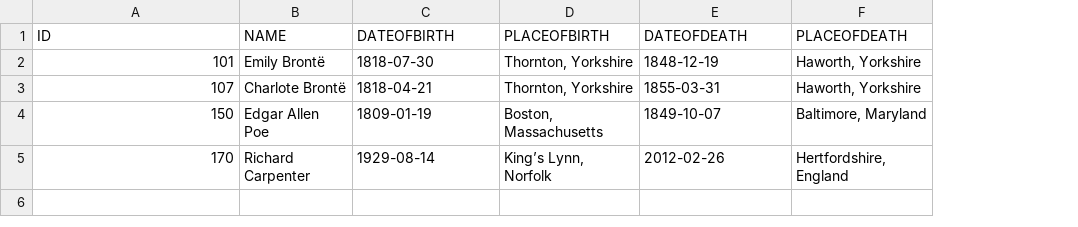
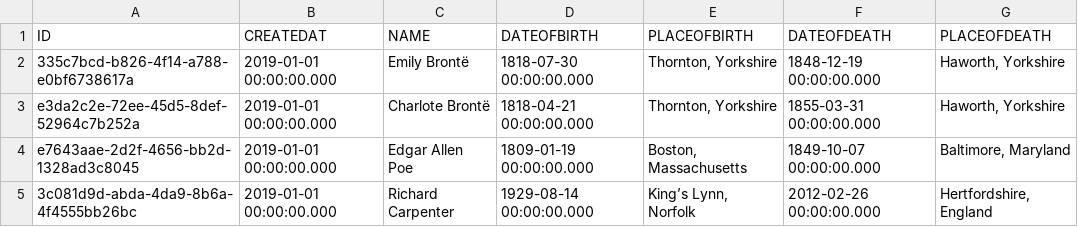
Before and after one commit to chgeo/bookshop-java, a CSV file: db/csv/my.bookshop-Authors.csv, drawn as a sheet; addresses are those after the commit; the diff names each change by its address in the sheet, - before the commit and + after, or states it on an @@ line.

```diff
--- a/db/csv/my.bookshop-Authors.csv
+++ b/db/csv/my.bookshop-Authors.csv
+column B (CREATEDAT), rows 2-5: all 2019-01-01 00:00:00.000
-A2 (ID): 101
+A2 (ID): 335c7bcd-b826-4f14-a788-e0bf6738617a
-D2 (DATEOFBIRTH): 1818-07-30
+D2 (DATEOFBIRTH): 1818-07-30 00:00:00.000
-F2 (DATEOFDEATH): 1848-12-19
+F2 (DATEOFDEATH): 1848-12-19 00:00:00.000
-A3 (ID): 107
+A3 (ID): e3da2c2e-72ee-45d5-8def-52964c7b252a
-D3 (DATEOFBIRTH): 1818-04-21
+D3 (DATEOFBIRTH): 1818-04-21 00:00:00.000
-F3 (DATEOFDEATH): 1855-03-31
+F3 (DATEOFDEATH): 1855-03-31 00:00:00.000
-A4 (ID): 150
+A4 (ID): e7643aae-2d2f-4656-bb2d-1328ad3c8045
-D4 (DATEOFBIRTH): 1809-01-19
+D4 (DATEOFBIRTH): 1809-01-19 00:00:00.000
-F4 (DATEOFDEATH): 1849-10-07
+F4 (DATEOFDEATH): 1849-10-07 00:00:00.000
-A5 (ID): 170
+A5 (ID): 3c081d9d-abda-4da9-8b6a-4f4555bb26bc
-D5 (DATEOFBIRTH): 1929-08-14
+D5 (DATEOFBIRTH): 1929-08-14 00:00:00.000
-F5 (DATEOFDEATH): 2012-02-26
+F5 (DATEOFDEATH): 2012-02-26 00:00:00.000
```
Also changed, not shown: db/csv/my.bookshop-Books.csv, db/csv/my.bookshop-Books_texts.csv, 13 other files.
